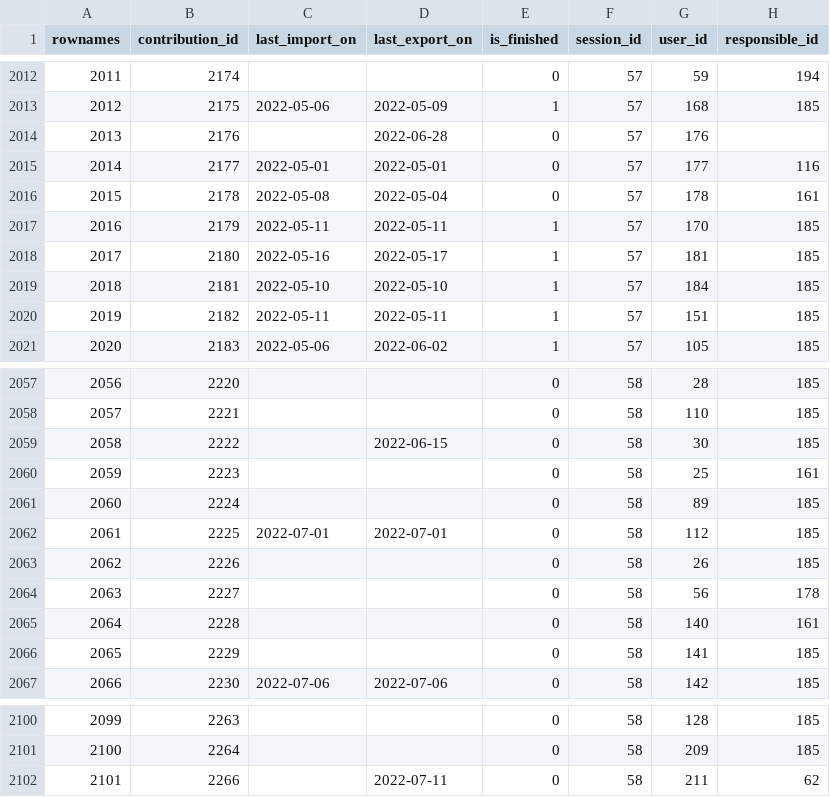
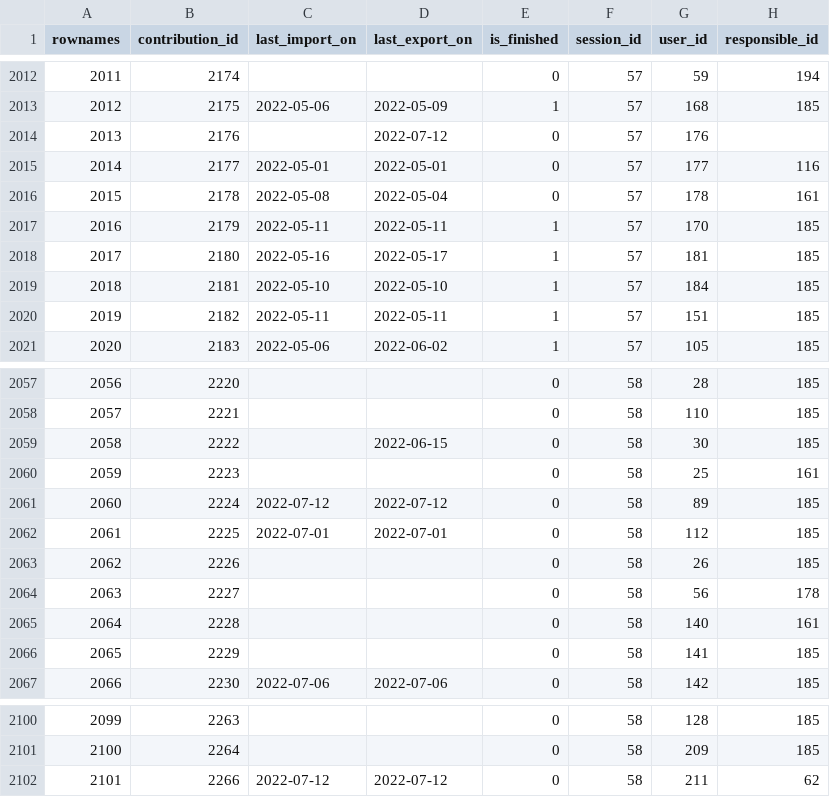
Before and after one commit to s-balandine/typology-dump, a CSV file: data/contributions.csv, drawn as a sheet; only a part is shown, gaps mark what is left out.

```diff
--- a/data/contributions.csv
+++ b/data/contributions.csv
@@ -2013,3 +2013,3 @@ rownames,contribution_id,last_import_on,last_export_on,is_finished,session_id,us
 2012,2175,2022-05-06 ,2022-05-09 ,1,57,168,185
-2013,2176,,2022-06-28 ,0,57,176,
+2013,2176,,2022-07-12 ,0,57,176,
 2014,2177,2022-05-01 ,2022-05-01 ,0,57,177,116
@@ -2060,3 +2060,3 @@ rownames,contribution_id,last_import_on,last_export_on,is_finished,session_id,us
 2059,2223,,,0,58,25,161
-2060,2224,,,0,58,89,185
+2060,2224,2022-07-12 ,2022-07-12 ,0,58,89,185
 2061,2225,2022-07-01 ,2022-07-01 ,0,58,112,185
@@ -2101,2 +2101,2 @@ rownames,contribution_id,last_import_on,last_export_on,is_finished,session_id,us
 2100,2264,,,0,58,209,185
-2101,2266,,2022-07-11 ,0,58,211,62
+2101,2266,2022-07-12 ,2022-07-12 ,0,58,211,62
```
Also changed, not shown: data/d2session_history.csv, data/decisions.csv, 9 other files.
